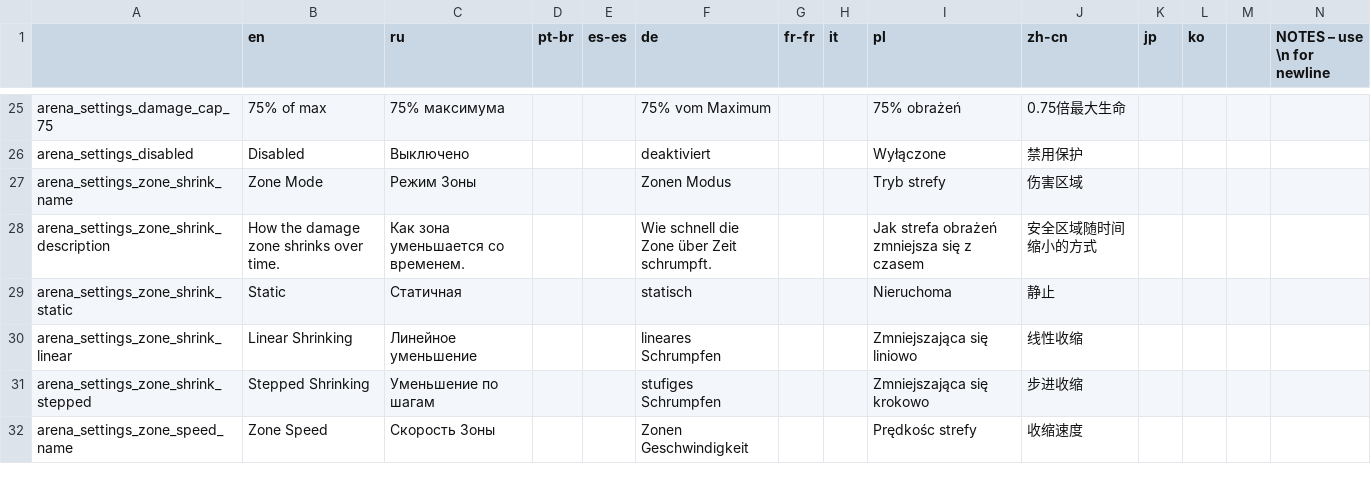
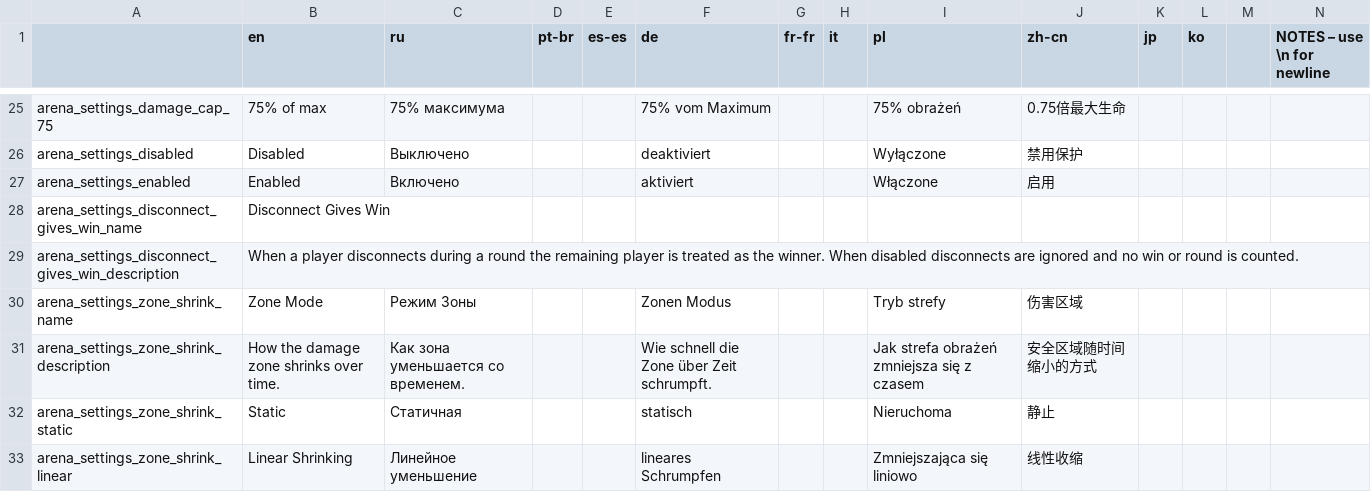
Before and after one commit to EvaisaDev/noita-arena, a CSV file: evaisa.arena/translations.csv, drawn as a sheet; only a part is shown, gaps mark what is left out; the shorter side is filled out with more unchanged rows; rows hold the shown columns only; the diff names each change by its address in the sheet, - before the commit and + after, or states it on an @@ line.

```diff
--- a/evaisa.arena/translations.csv
+++ b/evaisa.arena/translations.csv
+row 27: arena_settings_enabled | Enabled | Включено |  |  | aktiviert |  |  | Włączone | 启用
+row 28: arena_settings_disconnect_gives_win_name | Disconnect Gives Win
+row 29: arena_settings_disconnect_gives_win_description | When a player disconnects during a round the remaining player is treated as the winner. When disabled disconnects are ignored and no win or round is counted.
```
Also changed, not shown: 2 other files.
